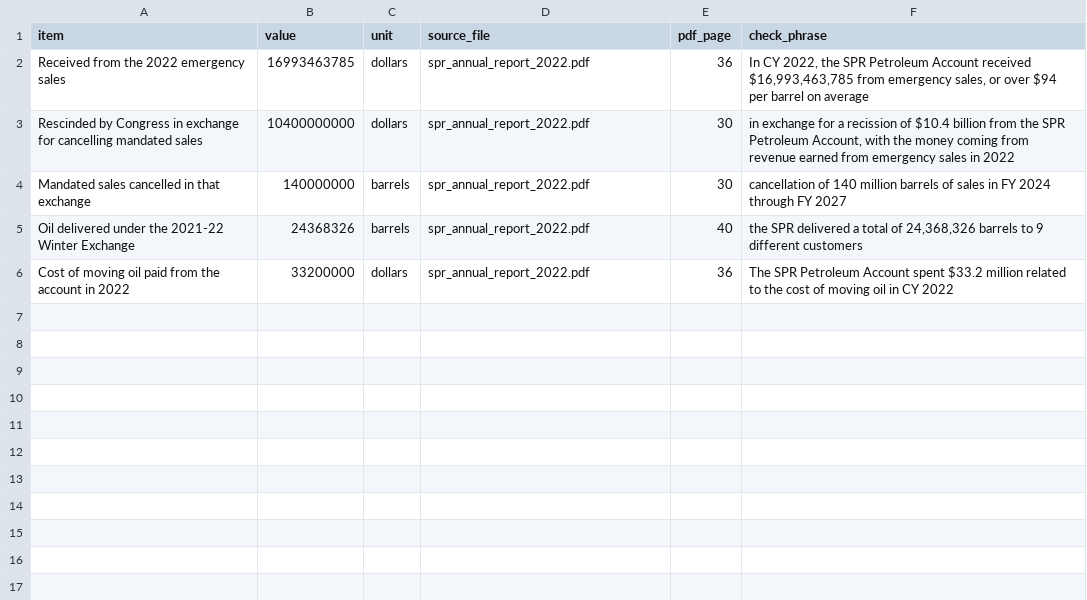
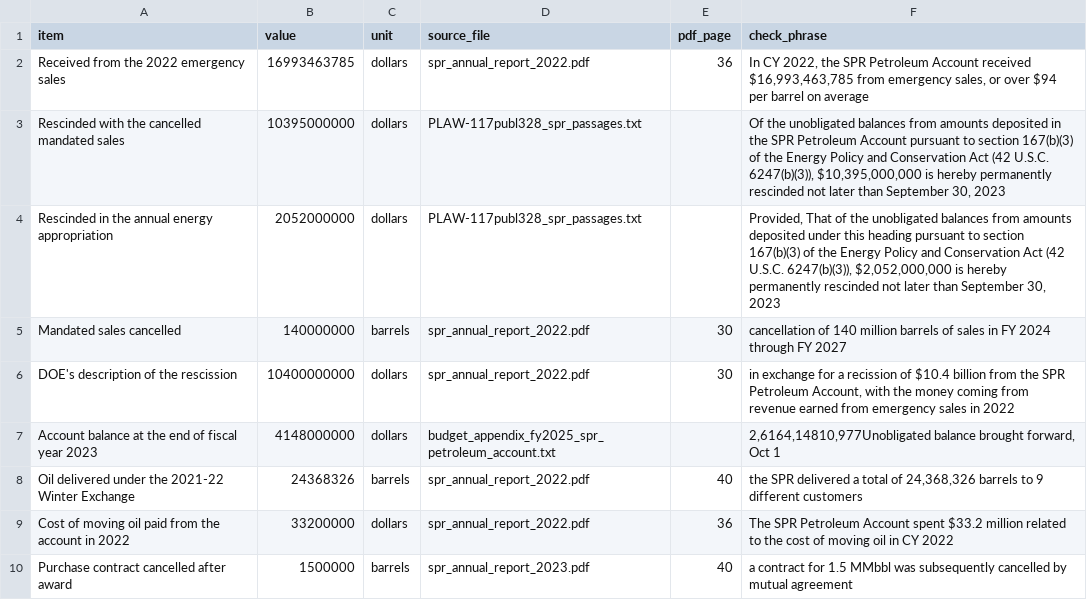
Before and after one commit to Data4ThePeople/spr-exchange, a CSV file: data/reference/sale_proceeds_2022.csv, drawn as a sheet.

```diff
--- a/data/reference/sale_proceeds_2022.csv
+++ b/data/reference/sale_proceeds_2022.csv
@@ -2,5 +2,9 @@ item,value,unit,source_file,pdf_page,check_phrase
 Received from the 2022 emergency sales,16993463785,dollars,spr_annual_report_2022.pdf,36,"In CY 2022, the SPR Petroleum Account received $16,993,463,785 from emergency sales, or over $94 per barrel on average"
-Rescinded by Congress in exchange for cancelling mandated sales,10400000000,dollars,spr_annual_report_2022.pdf,30,"in exchange for a recission of $10.4 billion from the SPR Petroleum Account, with the money coming from revenue earned from emergency sales in 2022"
-Mandated sales cancelled in that exchange,140000000,barrels,spr_annual_report_2022.pdf,30,"cancellation of 140 million barrels of sales in FY 2024 through FY 2027"
+Rescinded with the cancelled mandated sales,10395000000,dollars,PLAW-117publ328_spr_passages.txt,,"Of the unobligated balances from amounts deposited in the SPR Petroleum Account pursuant to section 167(b)(3) of the Energy Policy and Conservation Act (42 U.S.C. 6247(b)(3)), $10,395,000,000 is hereby permanently rescinded not later than September 30, 2023"
+Rescinded in the annual energy appropriation,2052000000,dollars,PLAW-117publ328_spr_passages.txt,,"Provided, That of the unobligated balances from amounts deposited under this heading pursuant to section 167(b)(3) of the Energy Policy and Conservation Act (42 U.S.C. 6247(b)(3)), $2,052,000,000 is hereby permanently rescinded not later than September 30, 2023"
+Mandated sales cancelled,140000000,barrels,spr_annual_report_2022.pdf,30,"cancellation of 140 million barrels of sales in FY 2024 through FY 2027"
+DOE's description of the rescission,10400000000,dollars,spr_annual_report_2022.pdf,30,"in exchange for a recission of $10.4 billion from the SPR Petroleum Account, with the money coming from revenue earned from emergency sales in 2022"
+Account balance at the end of fiscal year 2023,4148000000,dollars,budget_appendix_fy2025_spr_petroleum_account.txt,,"2,6164,14810,977Unobligated balance brought forward, Oct 1"
 Oil delivered under the 2021-22 Winter Exchange,24368326,barrels,spr_annual_report_2022.pdf,40,"the SPR delivered a total of 24,368,326 barrels to 9 different customers"
 Cost of moving oil paid from the account in 2022,33200000,dollars,spr_annual_report_2022.pdf,36,"The SPR Petroleum Account spent $33.2 million related to the cost of moving oil in CY 2022"
+Purchase contract cancelled after award,1500000,barrels,spr_annual_report_2023.pdf,40,"a contract for 1.5 MMbbl was subsequently cancelled by mutual agreement"
```
Also changed, not shown: 8 other files.
